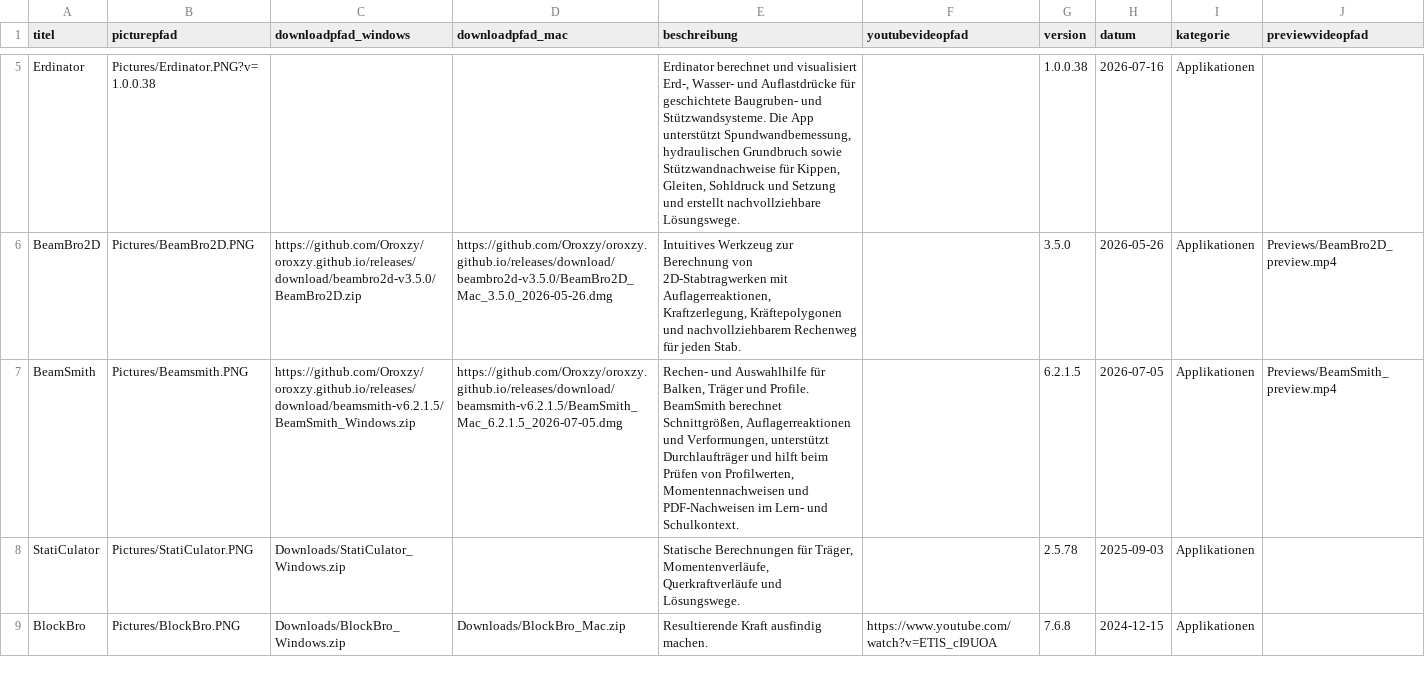
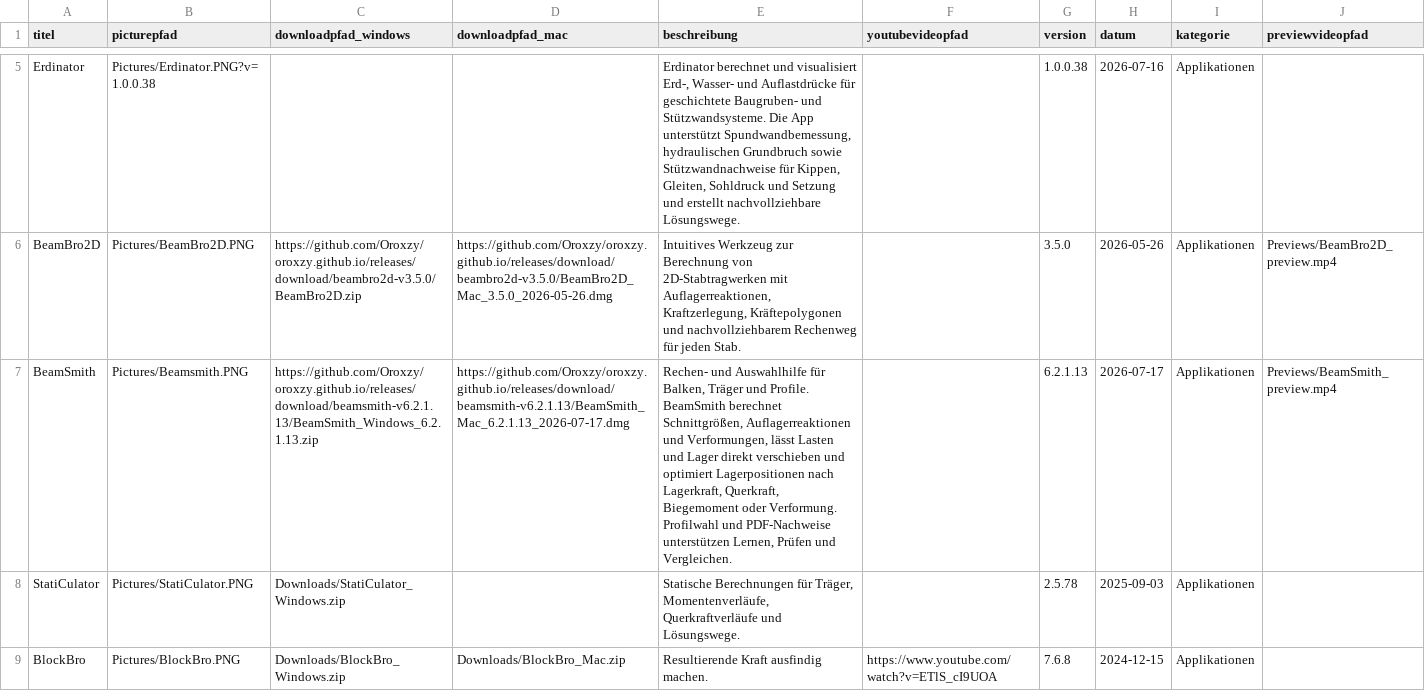
Before and after one commit to Oroxzy/oroxzy.github.io, a CSV file: downloads.csv, drawn as a sheet; only a part is shown, gaps mark what is left out; the diff names each change by its address in the sheet, - before the commit and + after, or states it on an @@ line.

Commit message:
Update BeamSmith to 6.2.1.13

```diff
--- a/downloads.csv
+++ b/downloads.csv
-C7 (downloadpfad_windows): https://github.com/Oroxzy/oroxzy.github.io/releases/download/beamsmith-v6.2.1.5/BeamSmith_Windows.zip
+C7 (downloadpfad_windows): https://github.com/Oroxzy/oroxzy.github.io/releases/download/beamsmith-v6.2.1.13/BeamSmith_Windows_6.2.1.13.zip
-D7 (downloadpfad_mac): https://github.com/Oroxzy/oroxzy.github.io/releases/download/beamsmith-v6.2.1.5/BeamSmith_Mac_6.2.1.5_2026-07-05.dmg
+D7 (downloadpfad_mac): https://github.com/Oroxzy/oroxzy.github.io/releases/download/beamsmith-v6.2.1.13/BeamSmith_Mac_6.2.1.13_2026-07-17.dmg
-E7 (beschreibung): …und Verformungen, unterstützt Durchlaufträger und hilft beim Prüfen von Profilwerten, Momentennachweisen und PDF-Nachweisen im Lern- und Schulkontext.
+E7 (beschreibung): …und Verformungen, lässt Lasten und Lager direkt verschieben und optimiert Lagerpositionen nach Lagerkraft, Querkraft, Biegemoment oder Verformung. Profilwahl und PDF-Nachweise unterstützen Lernen, Prüfen und Vergleichen.
-G7 (version): 6.2.1.5
+G7 (version): 6.2.1.13
-H7 (datum): 2026-07-05
+H7 (datum): 2026-07-17
```
Also changed, not shown: 1 other file.
